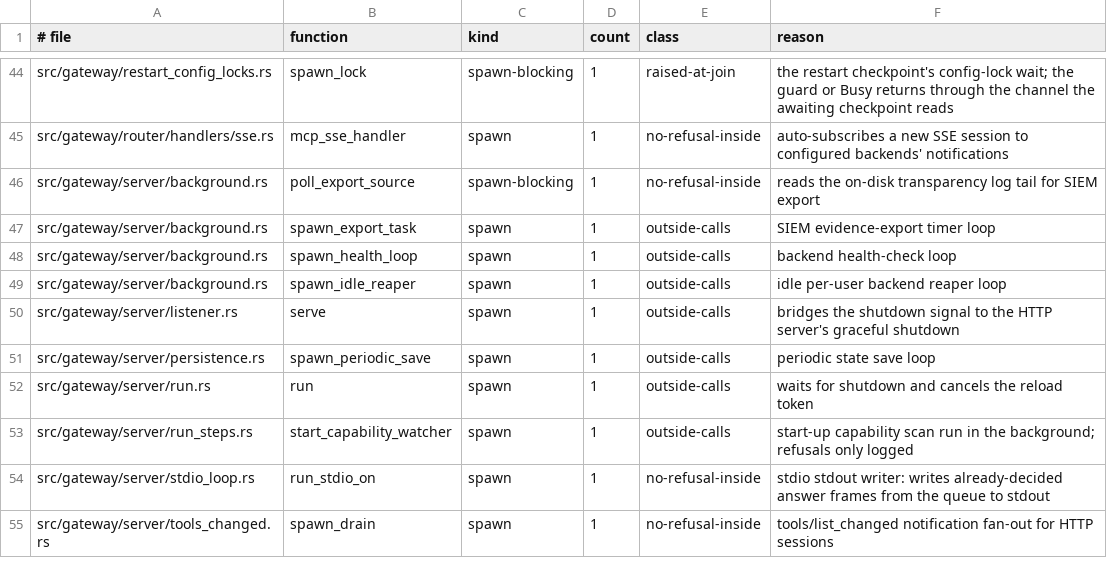
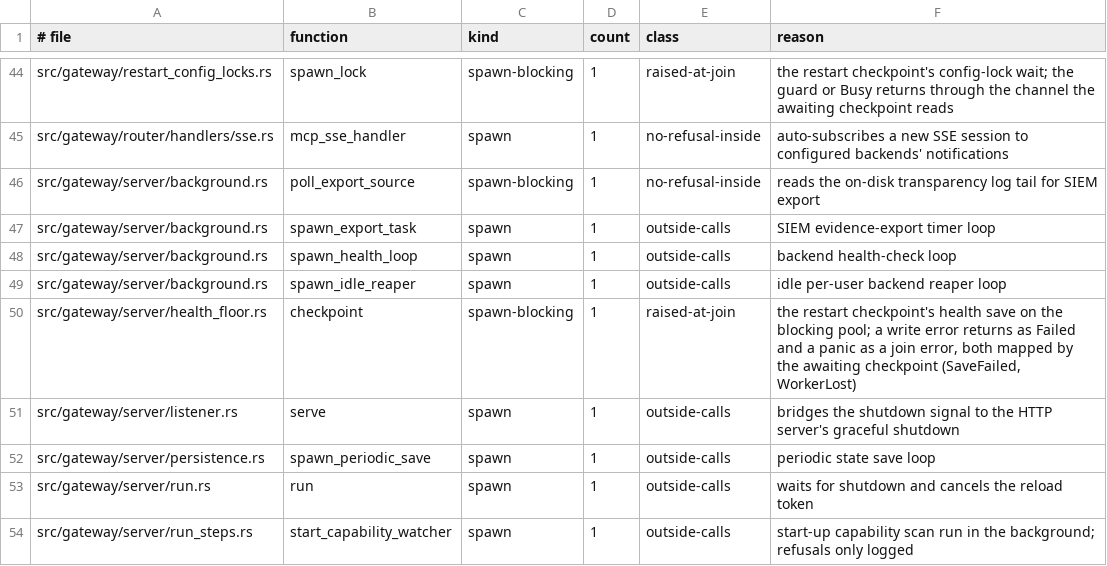
Before and after one commit to MikkoParkkola/mcp-gateway, a TSV file: src/gateway/meta_mcp/boundary_pins/spawn_sites.tsv, drawn as a sheet; only a part is shown, gaps mark what is left out; the shorter side is filled out with more unchanged rows.

```diff
--- a/src/gateway/meta_mcp/boundary_pins/spawn_sites.tsv
+++ b/src/gateway/meta_mcp/boundary_pins/spawn_sites.tsv
@@ -49,2 +49,3 @@ src/gateway/server/background.rs	spawn_health_loop	spawn	1	outside-calls	backend
 src/gateway/server/background.rs	spawn_idle_reaper	spawn	1	outside-calls	idle per-user backend reaper loop
+src/gateway/server/health_floor.rs	checkpoint	spawn-blocking	1	raised-at-join	the restart checkpoint's health save on the blocking pool; a write error returns as Failed and a panic as a join error, both mapped by the awaiting checkpoint (SaveFailed, WorkerLost)
 src/gateway/server/listener.rs	serve	spawn	1	outside-calls	bridges the shutdown signal to the HTTP server's graceful shutdown
```
Also changed, not shown: 15 other files.
